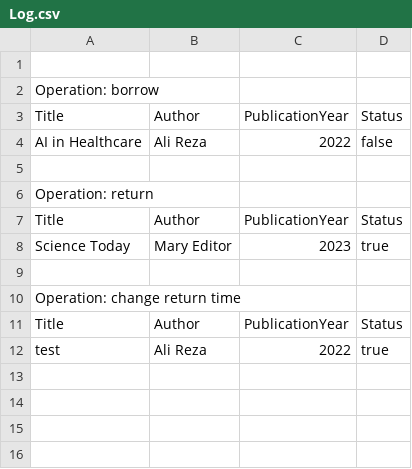
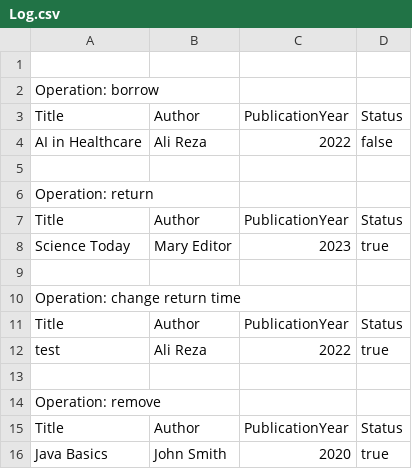
Before and after one commit to Mamadf/Java-Learning-Phase2, a CSV file: Log.csv, drawn as a sheet; the diff names each change by its address in the sheet, - before the commit and + after, or states it on an @@ line.

```diff
--- a/Log.csv
+++ b/Log.csv
+row 13: (empty)
+row 14: Operation: remove
+row 15: Title | Author | PublicationYear | Status
+row 16: Java Basics | John Smith | 2020 | true
```
Also changed, not shown: 11 other files.
